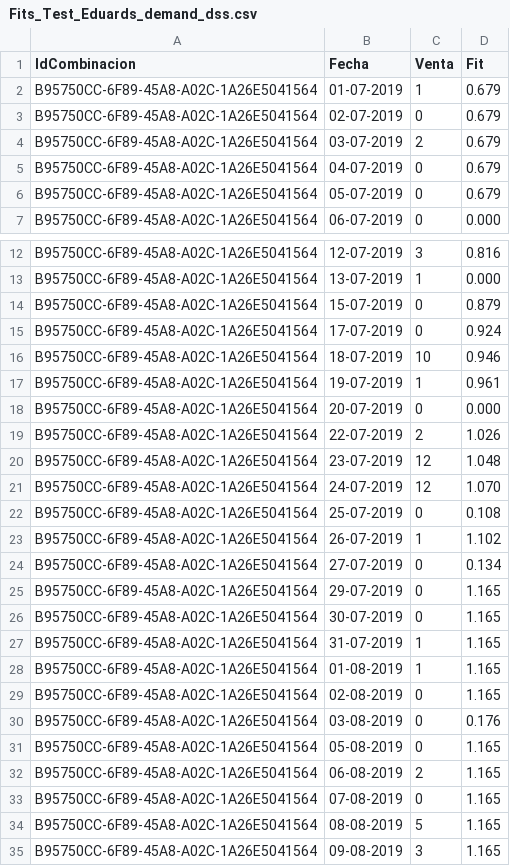
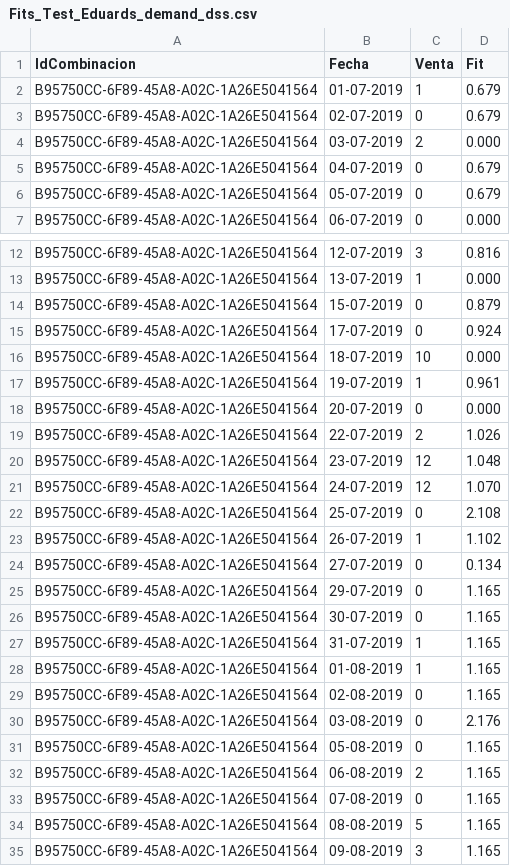
Before and after one commit to emtrivino/Practica-profesional, a CSV file: Fits_Test_Eduards_demand_dss.csv, drawn as a sheet; only a part is shown, gaps mark what is left out.

```diff
--- a/Fits_Test_Eduards_demand_dss.csv
+++ b/Fits_Test_Eduards_demand_dss.csv
@@ -3,3 +3,3 @@ B95750CC-6F89-45A8-A02C-1A26E5041564;01-07-2019;1;0.679
 B95750CC-6F89-45A8-A02C-1A26E5041564;02-07-2019;0;0.679
-B95750CC-6F89-45A8-A02C-1A26E5041564;03-07-2019;2;0.679
+B95750CC-6F89-45A8-A02C-1A26E5041564;03-07-2019;2;0.000
 B95750CC-6F89-45A8-A02C-1A26E5041564;04-07-2019;0;0.679
@@ -15,3 +15,3 @@ B95750CC-6F89-45A8-A02C-1A26E5041564;15-07-2019;0;0.879
 B95750CC-6F89-45A8-A02C-1A26E5041564;17-07-2019;0;0.924
-B95750CC-6F89-45A8-A02C-1A26E5041564;18-07-2019;10;0.946
+B95750CC-6F89-45A8-A02C-1A26E5041564;18-07-2019;10;0.000
 B95750CC-6F89-45A8-A02C-1A26E5041564;19-07-2019;1;0.961
@@ -21,3 +21,3 @@ B95750CC-6F89-45A8-A02C-1A26E5041564;23-07-2019;12;1.048
 B95750CC-6F89-45A8-A02C-1A26E5041564;24-07-2019;12;1.070
-B95750CC-6F89-45A8-A02C-1A26E5041564;25-07-2019;0;0.108
+B95750CC-6F89-45A8-A02C-1A26E5041564;25-07-2019;0;2.108
 B95750CC-6F89-45A8-A02C-1A26E5041564;26-07-2019;1;1.102
@@ -29,3 +29,3 @@ B95750CC-6F89-45A8-A02C-1A26E5041564;01-08-2019;1;1.165
 B95750CC-6F89-45A8-A02C-1A26E5041564;02-08-2019;0;1.165
-B95750CC-6F89-45A8-A02C-1A26E5041564;03-08-2019;0;0.176
+B95750CC-6F89-45A8-A02C-1A26E5041564;03-08-2019;0;2.176
 B95750CC-6F89-45A8-A02C-1A26E5041564;05-08-2019;0;1.165
```
Also changed, not shown: datos_de_prueba.csv, 7 other files.
